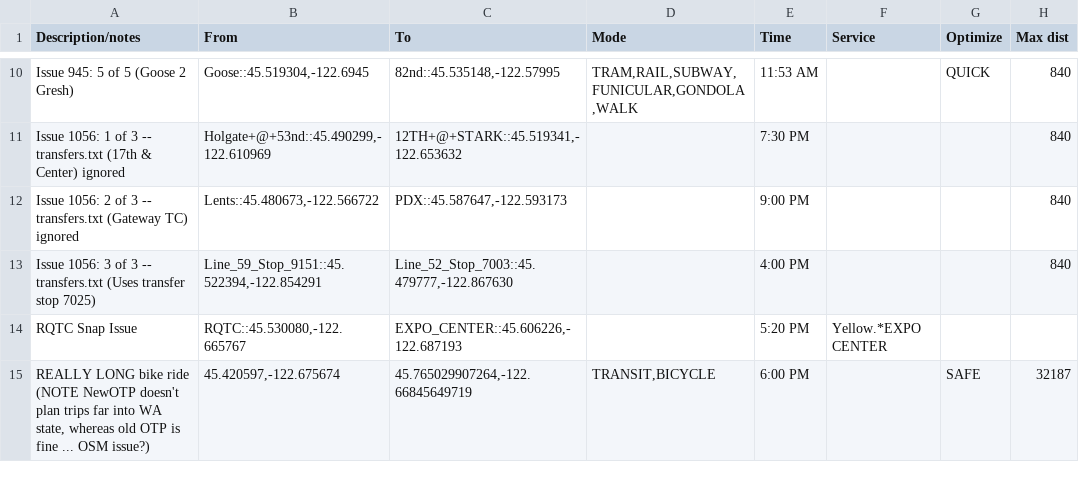
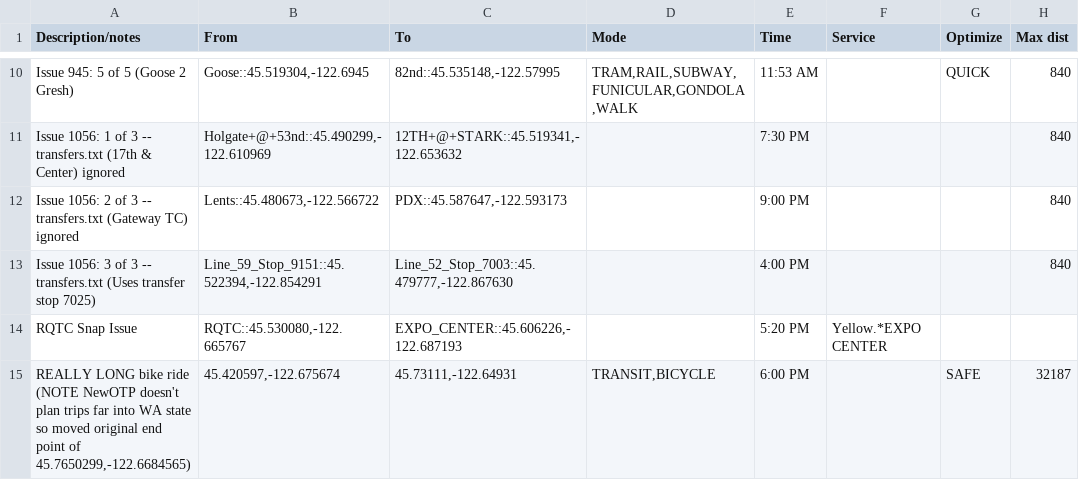
Before and after one commit to OpenTransitTools/loader, a CSV file: ott/loader/otp/preflight/suites/Regression.csv, drawn as a sheet; only a part is shown, gaps mark what is left out; the diff names each change by its address in the sheet, - before the commit and + after, or states it on an @@ line.

```diff
--- a/ott/loader/otp/preflight/suites/Regression.csv
+++ b/ott/loader/otp/preflight/suites/Regression.csv
-A15 (Description/notes): …into WA state, whereas old OTP is fine ... OSM issue?)
+A15 (Description/notes): …into WA state so moved original end point of 45.7650299,-122.6684565)
-C15 (To): 45.765029907264,-122.66845649719
+C15 (To): 45.73111,-122.64931
```
Also changed, not shown: ott/loader/otp/preflight/suites/Streetcar.csv.
